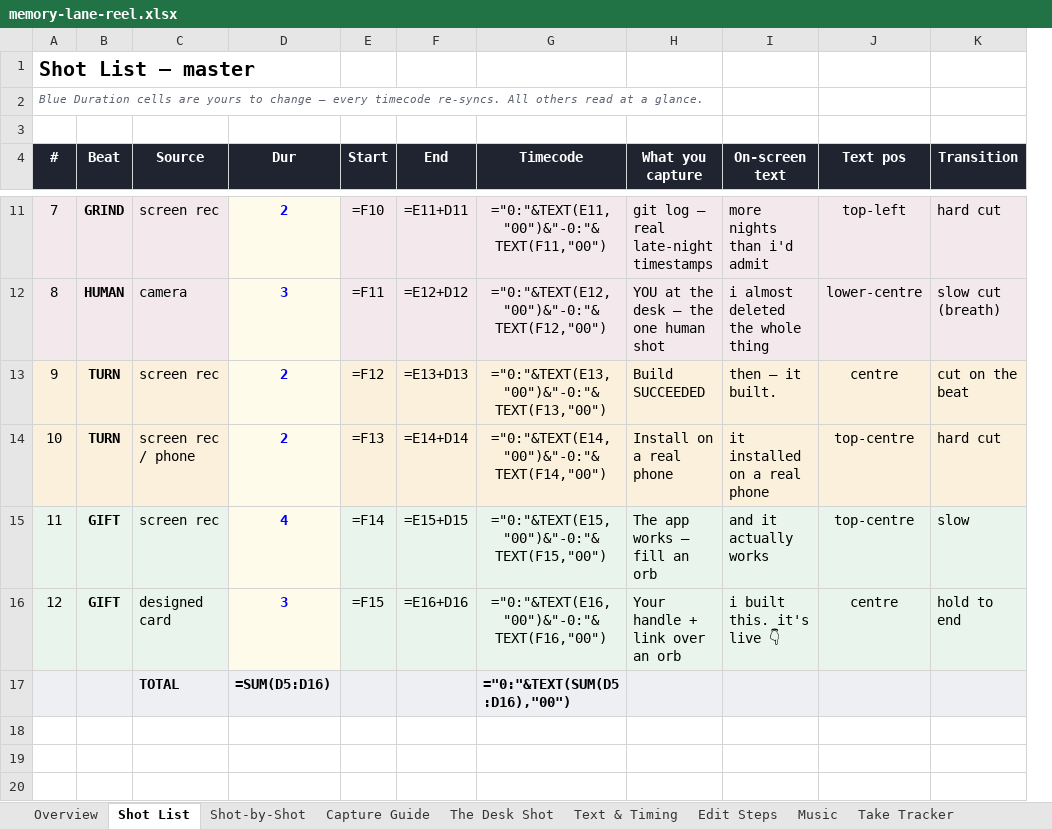
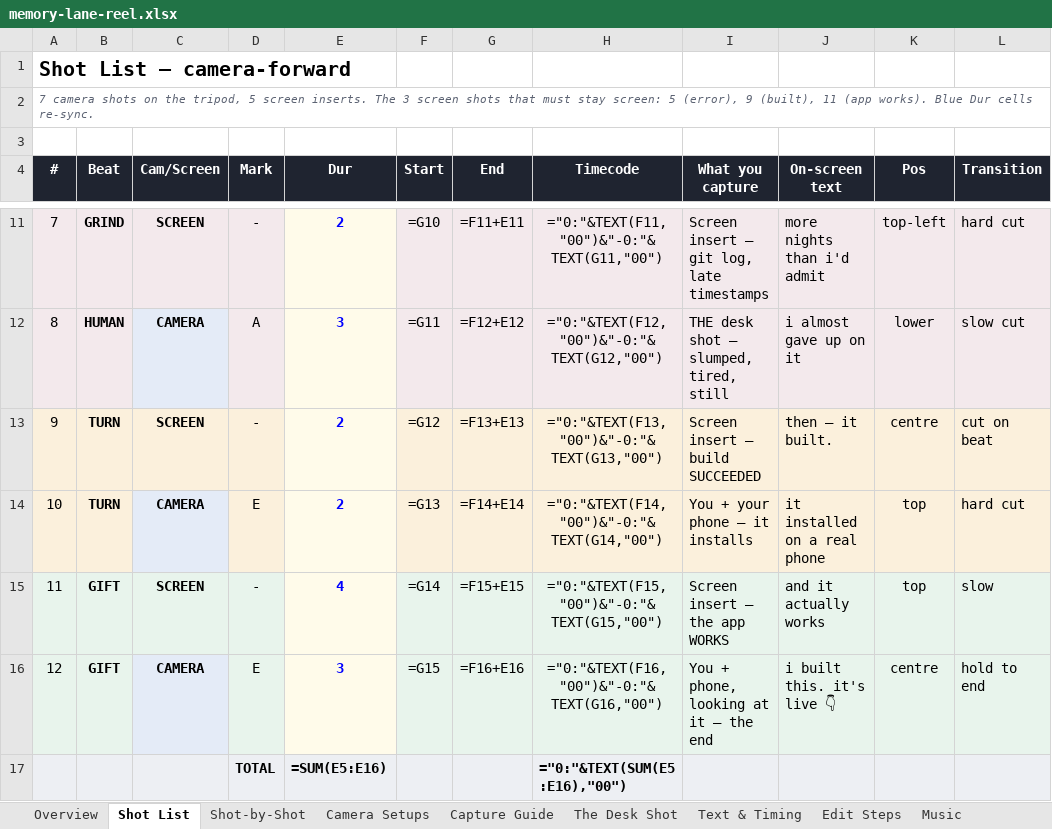
Before and after one commit to smeetkataria7-cmyk/Jarvis, an Excel workbook: memory-lane-reel.xlsx, sheet Shot List, drawn as a sheet; only a part is shown, gaps mark what is left out; values as stored, in another font and other column widths than the file's, no borders; formulas without a stored value are shown as written; removed rows and columns are numbered as before the commit, all else as after; the diff covers the shown part only; the diff names each change by its address in the sheet, - before the commit and + after, or states it on an @@ line.

```diff
--- a/memory-lane-reel.xlsx (sheet Shot List)
+++ b/memory-lane-reel.xlsx (sheet Shot List)
+sheet tab: Camera Setups
-column C (Source), rows 11-17: screen rec | camera | screen rec | screen rec / phone | screen rec | designed card | TOTAL
+column C (Cam/Screen), rows 11-16: SCREEN | CAMERA | SCREEN | CAMERA | SCREEN | CAMERA
+column D (Mark), rows 11-17: - | A | - | E | - | E | TOTAL
-column J (Text pos), rows 11-16: top-left | lower-centre | centre | top-centre | top-centre | centre
+column K (Pos), rows 11-16: top-left | lower | centre | top | top | centre
-A1 (#): Shot List — master
+A1 (#): Shot List — camera-forward
-A2 (#): Blue Duration cells are yours to change — every timecode re-syncs. All others read at a glance.
+A2 (#): 7 camera shots on the tripod, 5 screen inserts. The 3 screen shots that must stay screen: 5 (error), 9 (built), 11 (app works). Blue Dur cells re-sync.
-F11 (Start): =F10
+F11 (Start): =G10
-G11 (End): =E11+D11
+G11 (End): =F11+E11
-H11 (Timecode): ="0:"&TEXT(E11,"00")&"-0:"&TEXT(F11,"00")
+H11 (Timecode): ="0:"&TEXT(F11,"00")&"-0:"&TEXT(G11,"00")
-I11 (What you capture): git log — real late-night timestamps
+I11 (What you capture): Screen insert — git log, late timestamps
-F12 (Start): =F11
+F12 (Start): =G11
-G12 (End): =E12+D12
+G12 (End): =F12+E12
-H12 (Timecode): ="0:"&TEXT(E12,"00")&"-0:"&TEXT(F12,"00")
+H12 (Timecode): ="0:"&TEXT(F12,"00")&"-0:"&TEXT(G12,"00")
-I12 (What you capture): YOU at the desk — the one human shot
+I12 (What you capture): THE desk shot — slumped, tired, still
-J12 (On-screen text): i almost deleted the whole thing
+J12 (On-screen text): i almost gave up on it
-L12 (Transition): slow cut (breath)
+L12 (Transition): slow cut
-F13 (Start): =F12
+F13 (Start): =G12
-G13 (End): =E13+D13
+G13 (End): =F13+E13
-H13 (Timecode): ="0:"&TEXT(E13,"00")&"-0:"&TEXT(F13,"00")
+H13 (Timecode): ="0:"&TEXT(F13,"00")&"-0:"&TEXT(G13,"00")
-I13 (What you capture): Build SUCCEEDED
+I13 (What you capture): Screen insert — build SUCCEEDED
-L13 (Transition): cut on the beat
+L13 (Transition): cut on beat
-F14 (Start): =F13
+F14 (Start): =G13
-G14 (End): =E14+D14
+G14 (End): =F14+E14
-H14 (Timecode): ="0:"&TEXT(E14,"00")&"-0:"&TEXT(F14,"00")
+H14 (Timecode): ="0:"&TEXT(F14,"00")&"-0:"&TEXT(G14,"00")
-I14 (What you capture): Install on a real phone
+I14 (What you capture): You + your phone — it installs
-F15 (Start): =F14
+F15 (Start): =G14
-G15 (End): =E15+D15
+G15 (End): =F15+E15
-H15 (Timecode): ="0:"&TEXT(E15,"00")&"-0:"&TEXT(F15,"00")
+H15 (Timecode): ="0:"&TEXT(F15,"00")&"-0:"&TEXT(G15,"00")
-I15 (What you capture): The app works — fill an orb
+I15 (What you capture): Screen insert — the app WORKS
-F16 (Start): =F15
+F16 (Start): =G15
-G16 (End): =E16+D16
+G16 (End): =F16+E16
-H16 (Timecode): ="0:"&TEXT(E16,"00")&"-0:"&TEXT(F16,"00")
+H16 (Timecode): ="0:"&TEXT(F16,"00")&"-0:"&TEXT(G16,"00")
-I16 (What you capture): Your handle + link over an orb
+I16 (What you capture): You + phone, looking at it — the end
-E17 (Dur): =SUM(D5:D16)
+E17 (Dur): =SUM(E5:E16)
-H17 (Timecode): ="0:"&TEXT(SUM(D5:D16),"00")
+H17 (Timecode): ="0:"&TEXT(SUM(E5:E16),"00")
```
Also changed, not shown: 26 edited cells elsewhere in this sheet, sheet Shot-by-Shot, sheet Overview.
